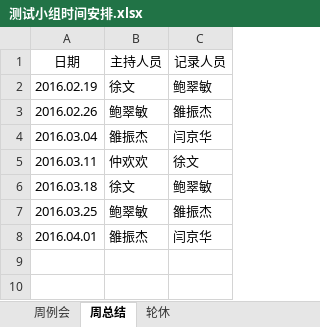
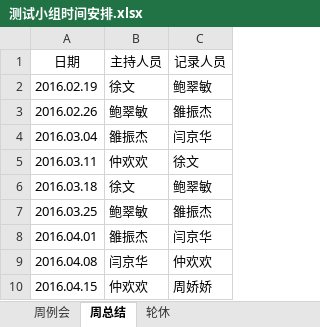
Before and after one commit to JzsecTestOrg/Team-Schedule, an Excel workbook: 测试小组时间安排.xlsx, sheet 周总结, drawn as a sheet; values as stored, in another font and other column widths than the file's, no borders; the diff names each change by its address in the sheet, - before the commit and + after, or states it on an @@ line.

```diff
--- a/测试小组时间安排.xlsx (sheet 周总结)
+++ b/测试小组时间安排.xlsx (sheet 周总结)
+row 9: 2016.04.08 | 闫京华 | 仲欢欢
+row 10: 2016.04.15 | 仲欢欢 | 周娇娇
```
Also changed, not shown: sheet 轮休, sheet 周例会.
